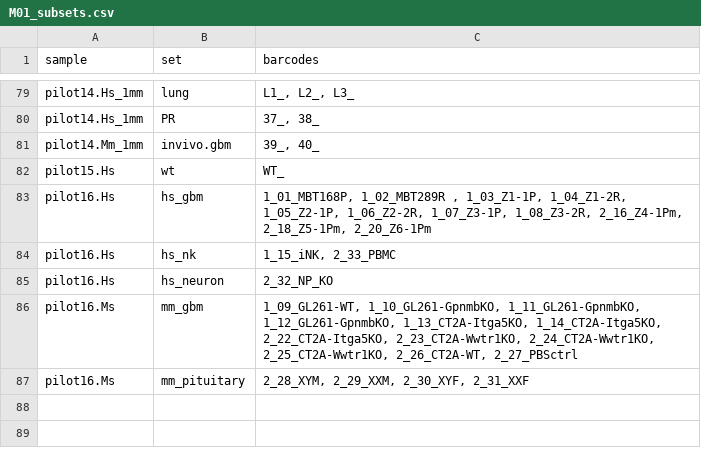
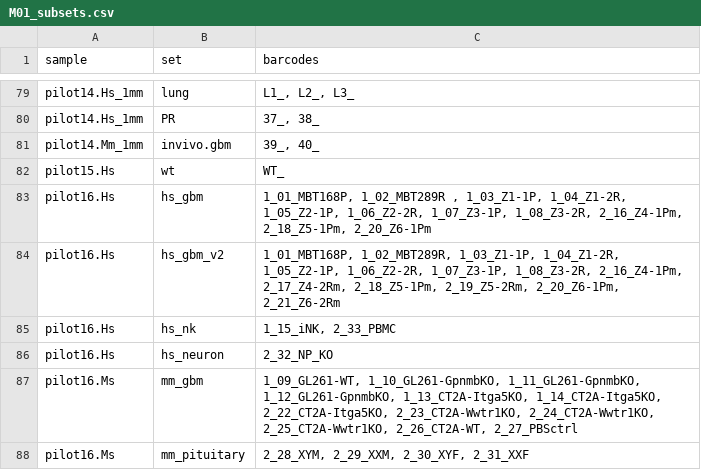
Before and after one commit to NMikolajewicz/scPipeline, a CSV file: M01_subsets.csv, drawn as a sheet; only a part is shown, gaps mark what is left out; the diff names each change by its address in the sheet, - before the commit and + after, or states it on an @@ line.

Commit message:
human Gbm p16 subsets

```diff
--- a/M01_subsets.csv
+++ b/M01_subsets.csv
+row 84: pilot16.Hs | hs_gbm_v2 | 1_01_MBT168P, 1_02_MBT289R, 1_03_Z1-1P, 1_04_Z1-2R, 1_05_Z2-1P, 1_06_Z2-2R, 1_07_Z3-1P, 1_08_Z3-2R, 2_16_Z4-1Pm, 2_17_Z4-2Rm, 2_18_Z5-1Pm, 2_19_Z5-2Rm, 2_20_Z6-1Pm, 2_21_Z6-2Rm
```
